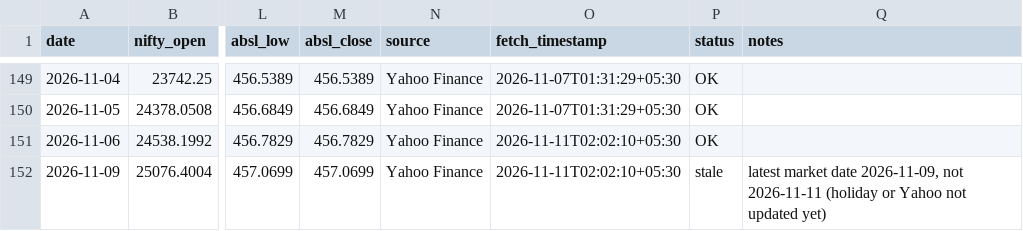
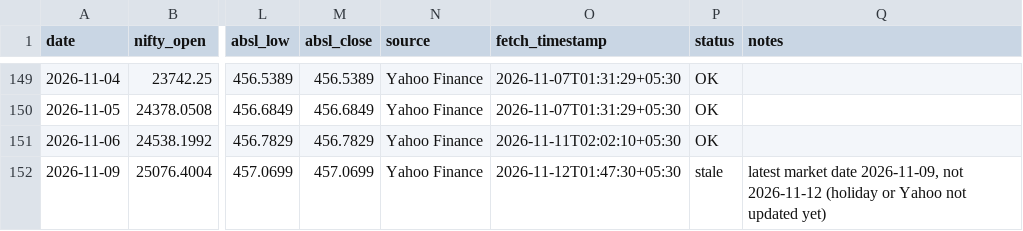
Before and after one commit to agariopvpultra/Trade-Journal, a CSV file: trade_journal.csv, drawn as a sheet; only a part is shown, gaps mark what is left out; the diff names each change by its address in the sheet, - before the commit and + after, or states it on an @@ line.

```diff
--- a/trade_journal.csv
+++ b/trade_journal.csv
-O152 (fetch_timestamp): 2026-11-11T02:02:10+05:30
+O152 (fetch_timestamp): 2026-11-12T01:47:30+05:30
-Q152 (notes): …2026-11-09, not 2026-11-11 (holiday or…
+Q152 (notes): …2026-11-09, not 2026-11-12 (holiday or…
```
